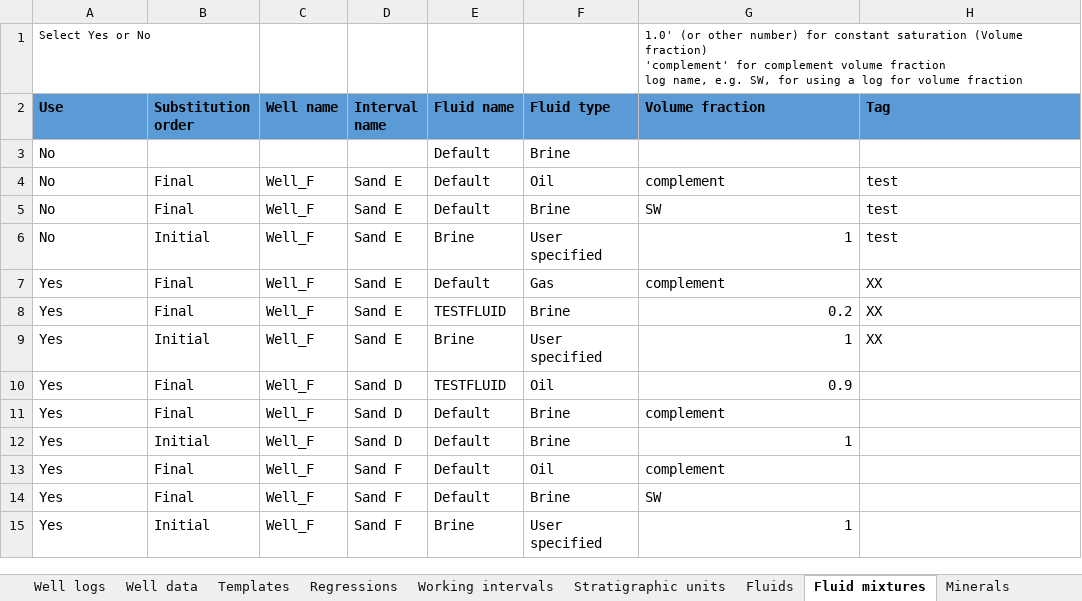
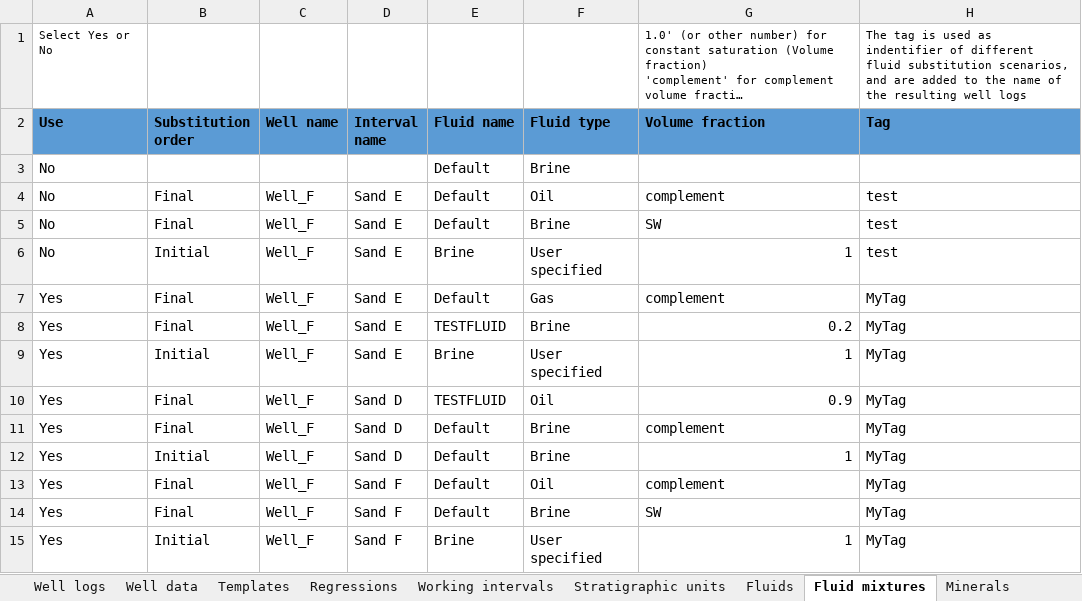
Before and after one commit to emblixt/blixt_rp, an Excel workbook: excels/project_table_new.xlsx, sheet Fluid mixtures, drawn as a sheet; long unchanged cells end in …; values as stored, in another font and other column widths than the file's, no borders; conditional formats not drawn; the diff names each change by its address in the sheet, - before the commit and + after, or states it on an @@ line.

```diff
--- a/excels/project_table_new.xlsx (sheet Fluid mixtures)
+++ b/excels/project_table_new.xlsx (sheet Fluid mixtures)
-H1 (Tag): (empty)
+H1 (Tag): The tag is used as indentifier of different fluid substitution scenarios, and are added to the name of the resulting well logs
-H7:H9 (Tag): XX
+H7:H9 (Tag): MyTag
-H10:H15 (Tag): (empty)
+H10:H15 (Tag): MyTag
```
Also changed, not shown: 6 other files.
